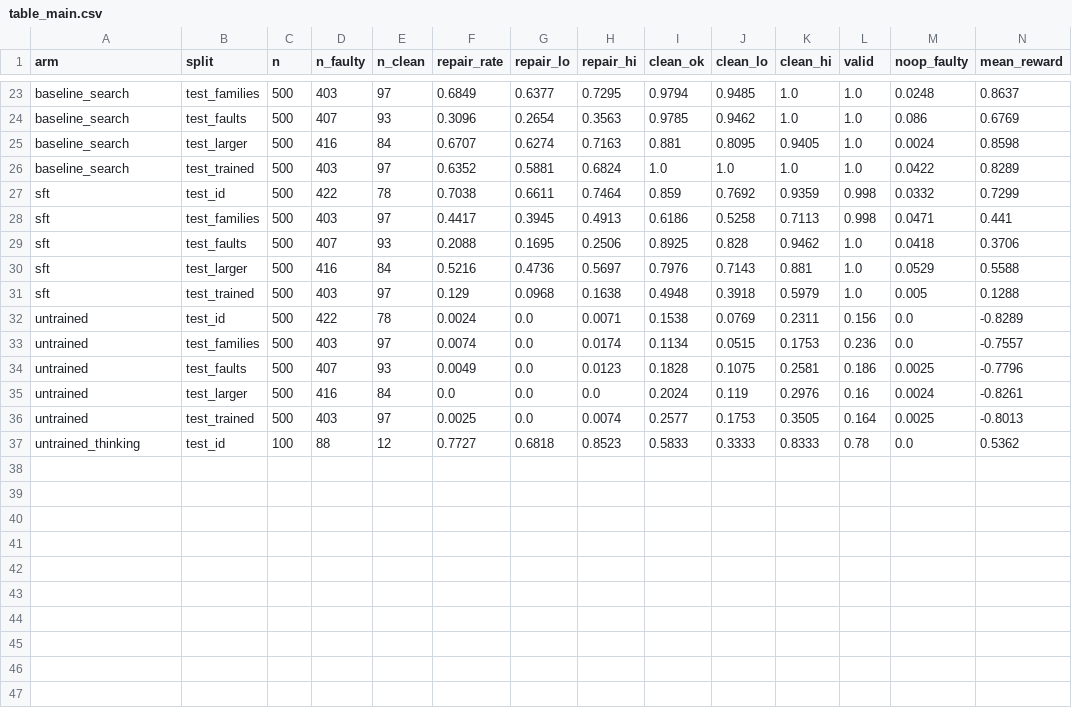
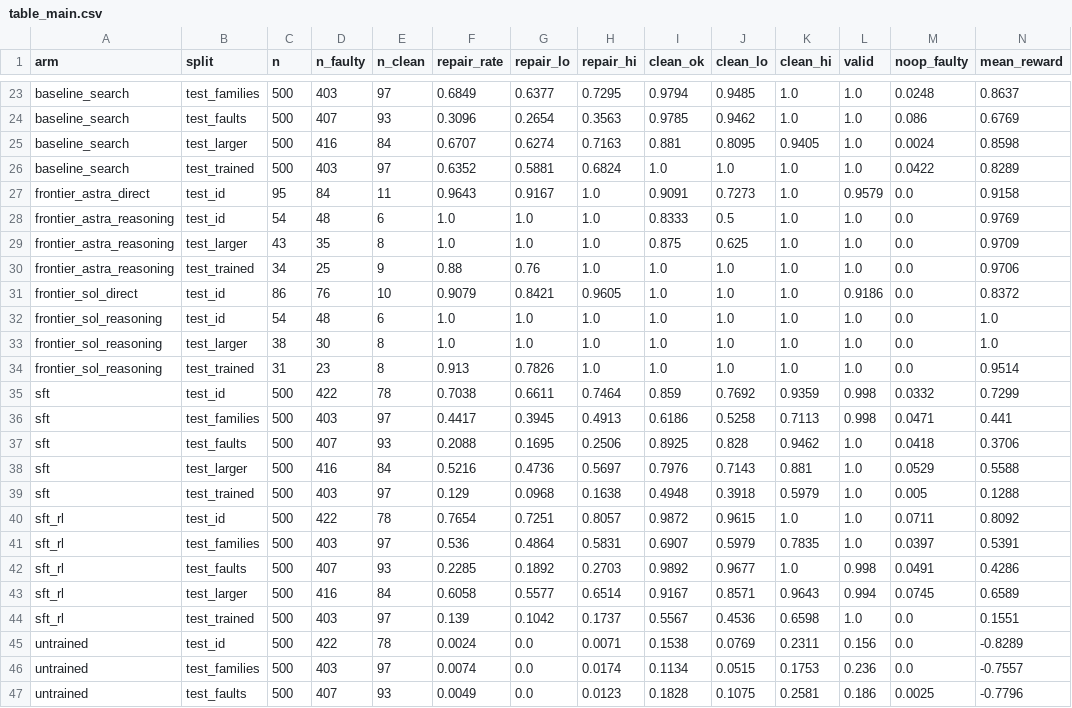
Before and after one commit to emeraldant/WSP-Gym, a CSV file: results/table_main.csv, drawn as a sheet; only a part is shown, gaps mark what is left out; the shorter side is filled out with more unchanged rows; rows hold the shown columns only; the diff names each change by its address in the sheet, - before the commit and + after, or states it on an @@ line.

```diff
--- a/results/table_main.csv
+++ b/results/table_main.csv
+row 27: frontier_astra_direct | test_id | 95 | 84 | 11 | 0.9643 | 0.9167 | 1.0 | 0.9091 | 0.7273 | 1.0 | 0.9579 | 0.0 | 0.9158
+row 28: frontier_astra_reasoning | test_id | 54 | 48 | 6 | 1.0 | 1.0 | 1.0 | 0.8333 | 0.5 | 1.0 | 1.0 | 0.0 | 0.9769
+row 29: frontier_astra_reasoning | test_larger | 43 | 35 | 8 | 1.0 | 1.0 | 1.0 | 0.875 | 0.625 | 1.0 | 1.0 | 0.0 | 0.9709
+row 30: frontier_astra_reasoning | test_trained | 34 | 25 | 9 | 0.88 | 0.76 | 1.0 | 1.0 | 1.0 | 1.0 | 1.0 | 0.0 | 0.9706
+row 31: frontier_sol_direct | test_id | 86 | 76 | 10 | 0.9079 | 0.8421 | 0.9605 | 1.0 | 1.0 | 1.0 | 0.9186 | 0.0 | 0.8372
+row 32: frontier_sol_reasoning | test_id | 54 | 48 | 6 | 1.0 | 1.0 | 1.0 | 1.0 | 1.0 | 1.0 | 1.0 | 0.0 | 1.0
+row 33: frontier_sol_reasoning | test_larger | 38 | 30 | 8 | 1.0 | 1.0 | 1.0 | 1.0 | 1.0 | 1.0 | 1.0 | 0.0 | 1.0
+row 34: frontier_sol_reasoning | test_trained | 31 | 23 | 8 | 0.913 | 0.7826 | 1.0 | 1.0 | 1.0 | 1.0 | 1.0 | 0.0 | 0.9514
+row 40: sft_rl | test_id | 500 | 422 | 78 | 0.7654 | 0.7251 | 0.8057 | 0.9872 | 0.9615 | 1.0 | 1.0 | 0.0711 | 0.8092
+row 41: sft_rl | test_families | 500 | 403 | 97 | 0.536 | 0.4864 | 0.5831 | 0.6907 | 0.5979 | 0.7835 | 1.0 | 0.0397 | 0.5391
+row 42: sft_rl | test_faults | 500 | 407 | 93 | 0.2285 | 0.1892 | 0.2703 | 0.9892 | 0.9677 | 1.0 | 0.998 | 0.0491 | 0.4286
+row 43: sft_rl | test_larger | 500 | 416 | 84 | 0.6058 | 0.5577 | 0.6514 | 0.9167 | 0.8571 | 0.9643 | 0.994 | 0.0745 | 0.6589
+row 44: sft_rl | test_trained | 500 | 403 | 97 | 0.139 | 0.1042 | 0.1737 | 0.5567 | 0.4536 | 0.6598 | 1.0 | 0.0 | 0.1551
```
Also changed, not shown: results/table_paired_diff.csv, 30 other files.
